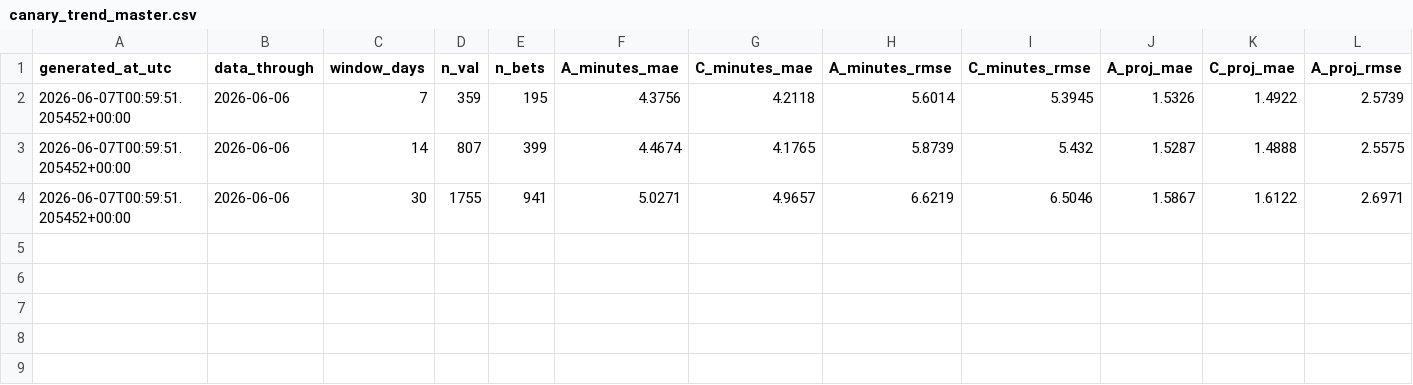
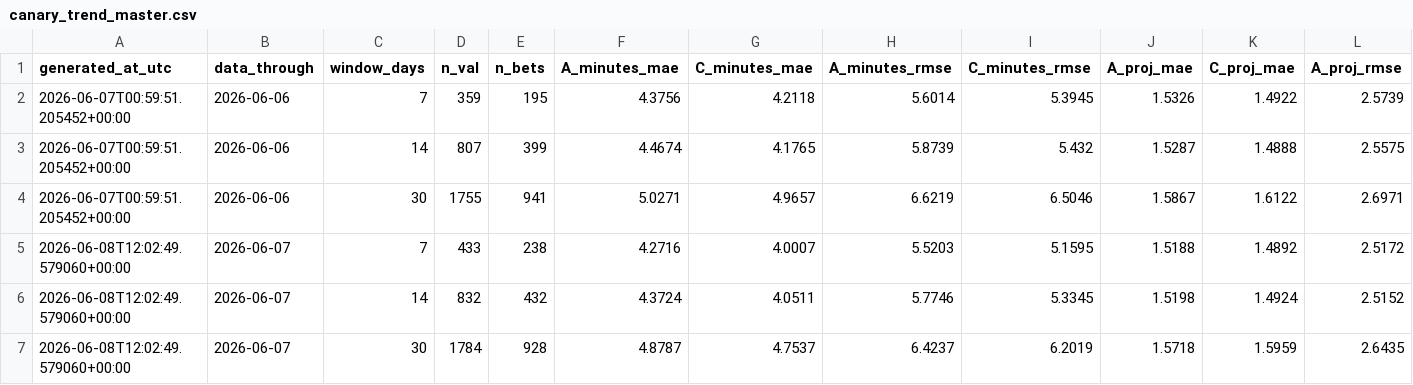
Before and after one commit to syocum9422-blip/edgeranked-site, a CSV file: wnba/outputs/phase6/canary_history/canary_trend_master.csv, drawn as a sheet; only a part is shown; rows hold the shown columns only; the diff names each change by its address in the sheet, - before the commit and + after, or states it on an @@ line.

```diff
--- a/wnba/outputs/phase6/canary_history/canary_trend_master.csv
+++ b/wnba/outputs/phase6/canary_history/canary_trend_master.csv
+row 5: 2026-06-08T12:02:49.579060+00:00 | 2026-06-07 | 7 | 433 | 238 | 4.2716 | 4.0007 | 5.5203 | 5.1595 | 1.5188 | 1.4892 | 2.5172
+row 6: 2026-06-08T12:02:49.579060+00:00 | 2026-06-07 | 14 | 832 | 432 | 4.3724 | 4.0511 | 5.7746 | 5.3345 | 1.5198 | 1.4924 | 2.5152
+row 7: 2026-06-08T12:02:49.579060+00:00 | 2026-06-07 | 30 | 1784 | 928 | 4.8787 | 4.7537 | 6.4237 | 6.2019 | 1.5718 | 1.5959 | 2.6435
```
Also changed, not shown: wnba/Best_Bets/match_audit_today.csv, wnba/Best_Bets/wnba_bets_history.csv, 22 other files.
